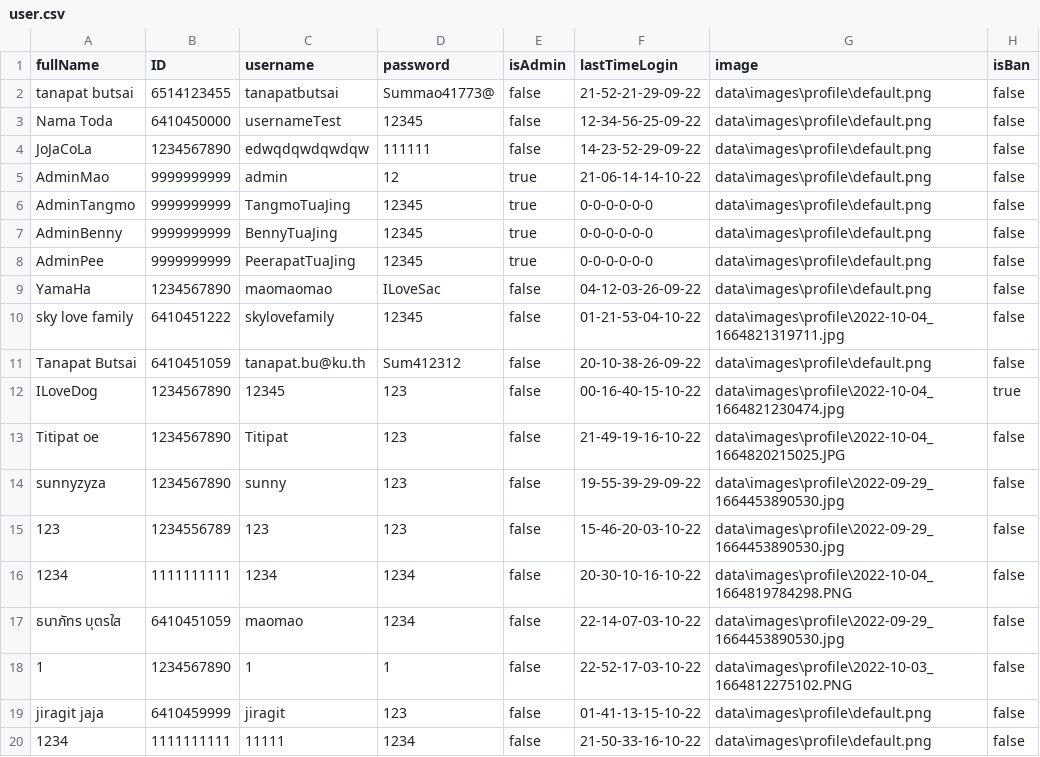
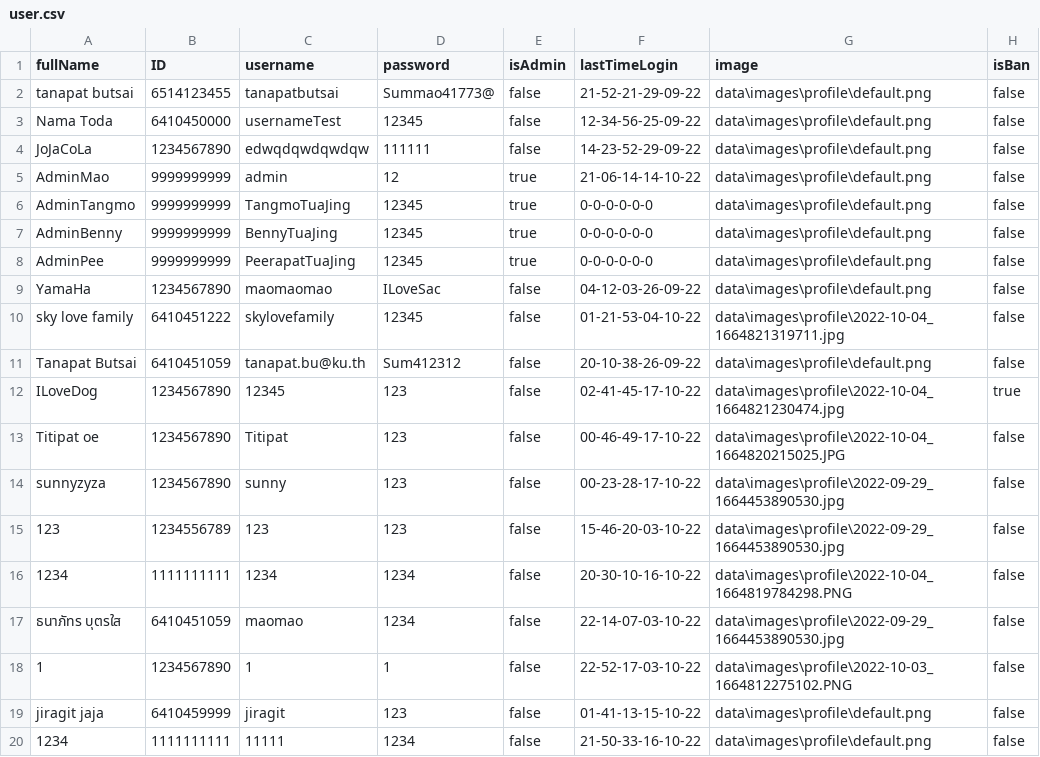
Before and after one commit to TanapatButsai/eieitest, a CSV file: data/user.csv, drawn as a sheet.

```diff
--- a/data/user.csv
+++ b/data/user.csv
@@ -11,5 +11,5 @@ sky love family,6410451222,skylovefamily,12345,false,01-21-53-04-10-22,data\imag
 Tanapat Butsai,6410451059,tanapat.bu@ku.th,Sum412312,false,20-10-38-26-09-22,data\images\profile\default.png,false
-ILoveDog,1234567890,12345,123,false,00-16-40-15-10-22,data\images\profile\2022-10-04_1664821230474.jpg,true
-Titipat oe,1234567890,Titipat,123,false,21-49-19-16-10-22,data\images\profile\2022-10-04_1664820215025.JPG,false
-sunnyzyza,1234567890,sunny,123,false,19-55-39-29-09-22,data\images\profile\2022-09-29_1664453890530.jpg,false
+ILoveDog,1234567890,12345,123,false,02-41-45-17-10-22,data\images\profile\2022-10-04_1664821230474.jpg,true
+Titipat oe,1234567890,Titipat,123,false,00-46-49-17-10-22,data\images\profile\2022-10-04_1664820215025.JPG,false
+sunnyzyza,1234567890,sunny,123,false,00-23-28-17-10-22,data\images\profile\2022-09-29_1664453890530.jpg,false
 123,1234556789,123,123,false,15-46-20-03-10-22,data\images\profile\2022-09-29_1664453890530.jpg,false
```
Also changed, not shown: 9 other files.
